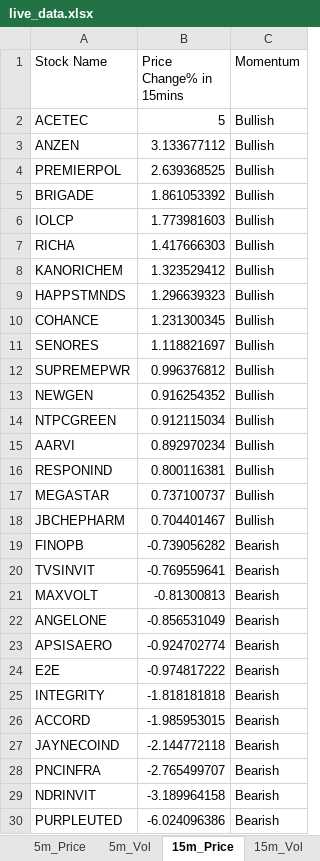
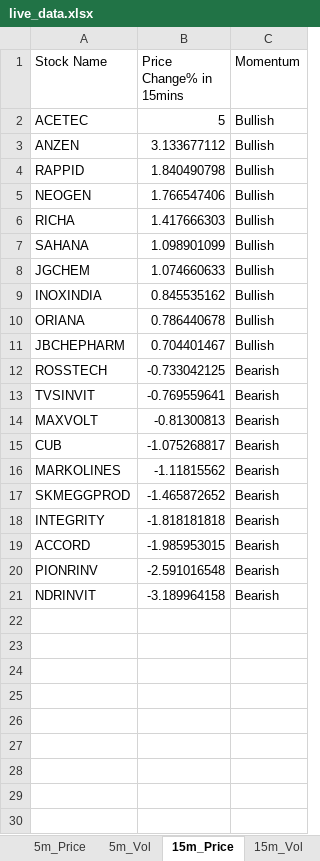
Before and after one commit to srbsharma92/priceAction2, an Excel workbook: data/live_data.xlsx, sheet 15m_Price, drawn as a sheet; values as stored, in another font and other column widths than the file's, no borders; removed rows and columns are numbered as before the commit, all else as after; the diff names each change by its address in the sheet, - before the commit and + after, or states it on an @@ line.

```diff
--- a/data/live_data.xlsx (sheet 15m_Price)
+++ b/data/live_data.xlsx (sheet 15m_Price)
-row 4: PREMIERPOL | 2.639368525 | Bullish
-row 5: BRIGADE | 1.861053392 | Bullish
-row 6: IOLCP | 1.773981603 | Bullish
+row 4: RAPPID | 1.840490798 | Bullish
+row 5: NEOGEN | 1.766547406 | Bullish
-row 8: KANORICHEM | 1.323529412 | Bullish
-row 9: HAPPSTMNDS | 1.296639323 | Bullish
-row 10: COHANCE | 1.231300345 | Bullish
-row 11: SENORES | 1.118821697 | Bullish
-row 12: SUPREMEPWR | 0.996376812 | Bullish
-row 13: NEWGEN | 0.916254352 | Bullish
-row 14: NTPCGREEN | 0.912115034 | Bullish
-row 15: AARVI | 0.892970234 | Bullish
-row 16: RESPONIND | 0.800116381 | Bullish
-row 17: MEGASTAR | 0.737100737 | Bullish
+row 7: SAHANA | 1.098901099 | Bullish
+row 8: JGCHEM | 1.074660633 | Bullish
+row 9: INOXINDIA | 0.845535162 | Bullish
+row 10: ORIANA | 0.786440678 | Bullish
-row 19: FINOPB | -0.739056282 | Bearish
+row 12: ROSSTECH | -0.733042125 | Bearish
-row 22: ANGELONE | -0.856531049 | Bearish
-row 23: APSISAERO | -0.924702774 | Bearish
-row 24: E2E | -0.974817222 | Bearish
+row 15: CUB | -1.075268817 | Bearish
+row 16: MARKOLINES | -1.11815562 | Bearish
+row 17: SKMEGGPROD | -1.465872652 | Bearish
-row 27: JAYNECOIND | -2.144772118 | Bearish
-row 28: PNCINFRA | -2.765499707 | Bearish
+row 20: PIONRINV | -2.591016548 | Bearish
-row 30: PURPLEUTED | -6.024096386 | Bearish
```
Also changed, not shown: sheet 5m_Vol, sheet 15m_Vol, sheet 5m_Price, sheet Opening, sheet meta.
